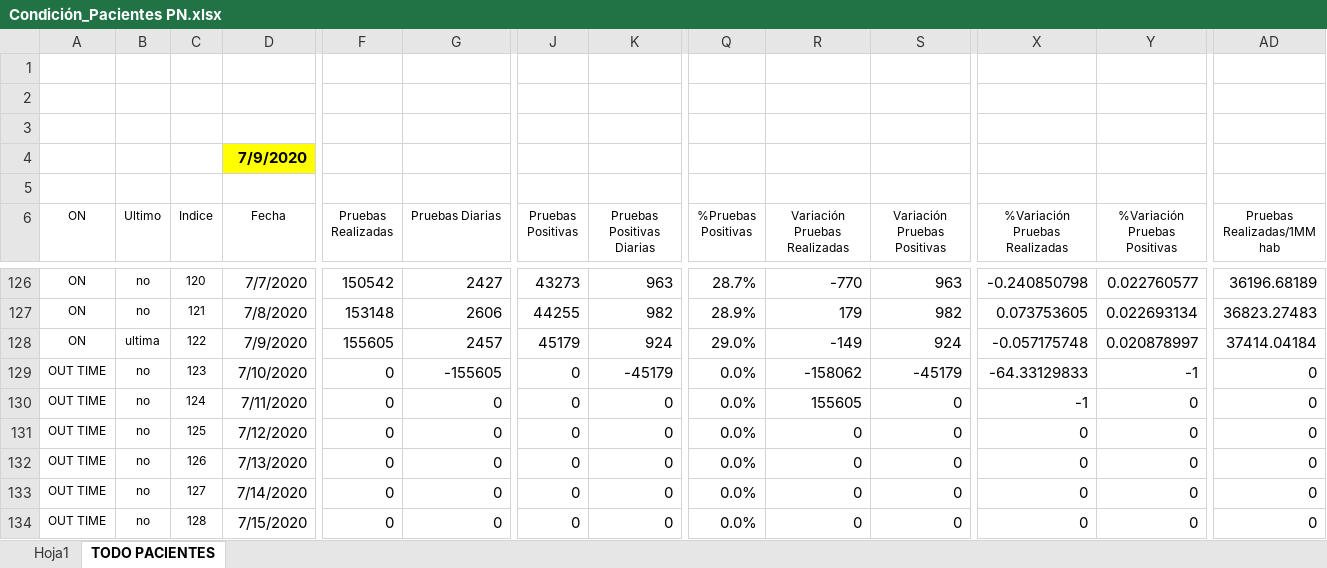
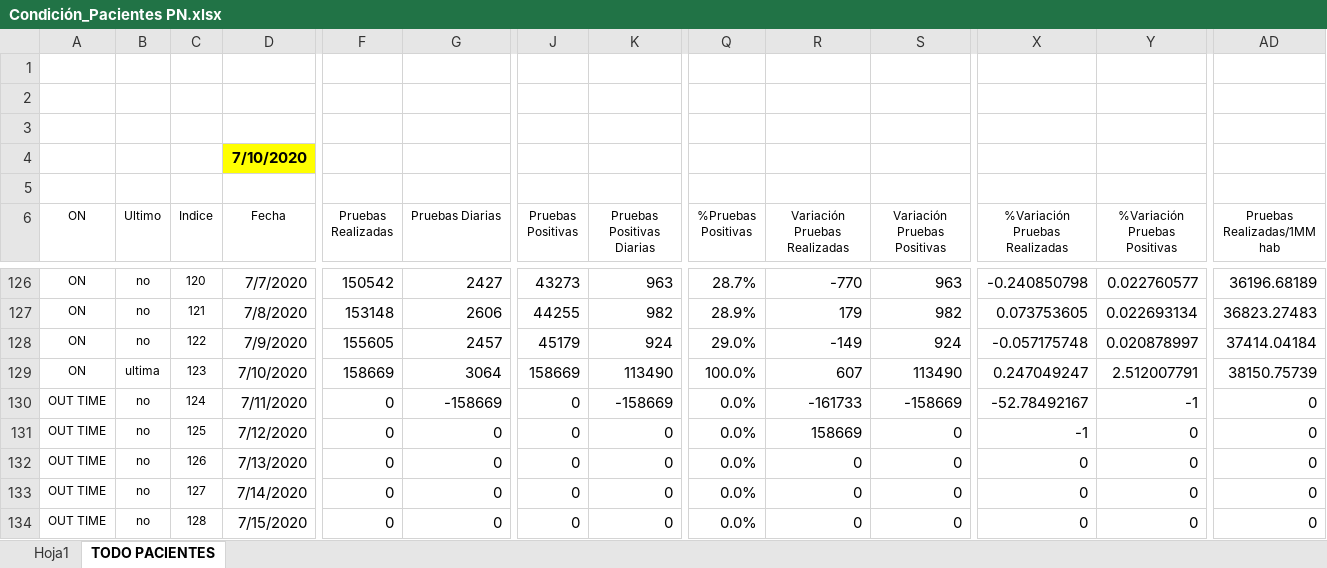
Before and after one commit to Sud-Austral/Datos_Panama, an Excel workbook: datacovidpa/Condición_Pacientes PN.xlsx, sheet TODO PACIENTES, drawn as a sheet; only a part is shown, gaps mark what is left out; values as stored, in another font and other column widths than the file's, no borders; table styles not drawn; the diff covers the shown part only; the diff names each change by its address in the sheet, - before the commit and + after, or states it on an @@ line.

```diff
--- a/datacovidpa/Condición_Pacientes PN.xlsx (sheet TODO PACIENTES)
+++ b/datacovidpa/Condición_Pacientes PN.xlsx (sheet TODO PACIENTES)
-D4 (Fecha): 7/9/2020
+D4 (Fecha): 7/10/2020
-B128 (Ultimo): ultima
+B128 (Ultimo): no
-A129 (ON): OUT TIME
+A129 (ON): ON
-B129 (Ultimo): no
+B129 (Ultimo): ultima
-F129 (Pruebas Realizadas): 0
+F129 (Pruebas Realizadas): 158669
-G129 (Pruebas Diarias): -155605
+G129 (Pruebas Diarias): 3064
-J129 (Pruebas Positivas): 0
+J129 (Pruebas Positivas): 158669
-K129 (Pruebas Positivas Diarias): -45179
+K129 (Pruebas Positivas Diarias): 113490
-Q129 (%Pruebas Positivas): 0.0%
+Q129 (%Pruebas Positivas): 100.0%
-R129 (Variación Pruebas Realizadas): -158062
+R129 (Variación Pruebas Realizadas): 607
-S129 (Variación Pruebas Positivas): -45179
+S129 (Variación Pruebas Positivas): 113490
-X129 (%Variación Pruebas Realizadas): -64.33129833
+X129 (%Variación Pruebas Realizadas): 0.247049247
-Y129 (%Variación Pruebas Positivas): -1
+Y129 (%Variación Pruebas Positivas): 2.512007791
-AD129 (Pruebas Realizadas/1MM hab): 0
+AD129 (Pruebas Realizadas/1MM hab): 38150.75739
-G130 (Pruebas Diarias): 0
+G130 (Pruebas Diarias): -158669
-K130 (Pruebas Positivas Diarias): 0
+K130 (Pruebas Positivas Diarias): -158669
-R130 (Variación Pruebas Realizadas): 155605
+R130 (Variación Pruebas Realizadas): -161733
-S130 (Variación Pruebas Positivas): 0
+S130 (Variación Pruebas Positivas): -158669
-X130 (%Variación Pruebas Realizadas): -1
+X130 (%Variación Pruebas Realizadas): -52.78492167
-Y130 (%Variación Pruebas Positivas): 0
+Y130 (%Variación Pruebas Positivas): -1
-R131 (Variación Pruebas Realizadas): 0
+R131 (Variación Pruebas Realizadas): 158669
-X131 (%Variación Pruebas Realizadas): 0
+X131 (%Variación Pruebas Realizadas): -1
```
Also changed, not shown: 1 edited cell elsewhere in this sheet, sheet Hoja1, 5 other files.
